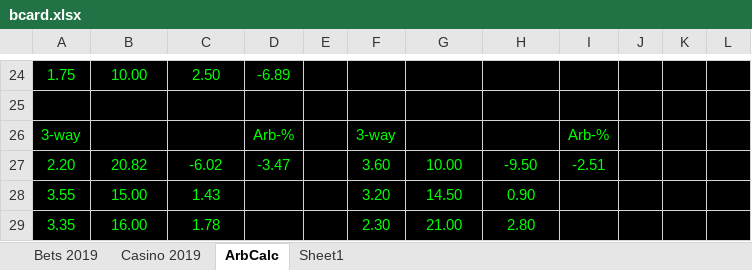
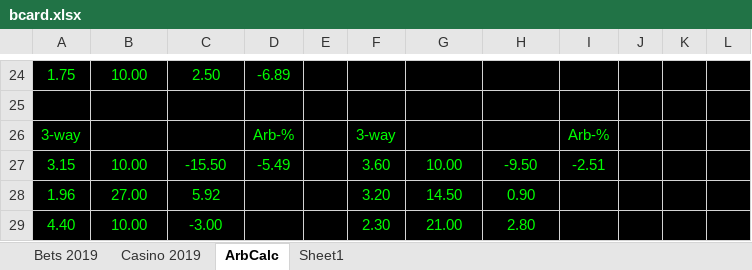
Before and after one commit to Dexcel93/betsit20, an Excel workbook: bcard.xlsx, sheet ArbCalc, drawn as a sheet; only a part is shown, gaps mark what is left out; values as stored, in another font and other column widths than the file's, no borders; the diff names each change by its address in the sheet, - before the commit and + after, or states it on an @@ line.

```diff
--- a/bcard.xlsx (sheet ArbCalc)
+++ b/bcard.xlsx (sheet ArbCalc)
-A27: 2.20
+A27: 3.15
-B27: 20.82
+B27: 10.00
-C27: -6.02
+C27: -15.50
-D27: -3.47
+D27: -5.49
-A28: 3.55
+A28: 1.96
-B28: 15.00
+B28: 27.00
-C28: 1.43
+C28: 5.92
-A29: 3.35
+A29: 4.40
-B29: 16.00
+B29: 10.00
-C29: 1.78
+C29: -3.00
```
Also changed, not shown: sheet Bets 2019, sheet Casino 2019.
